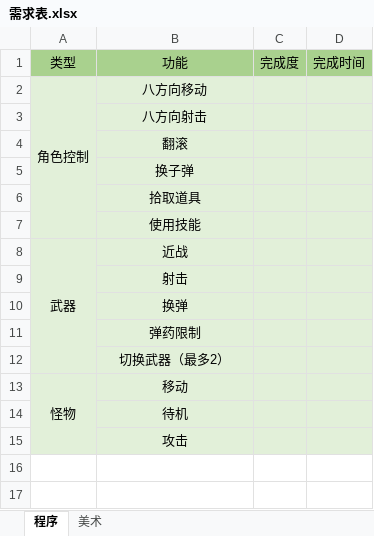
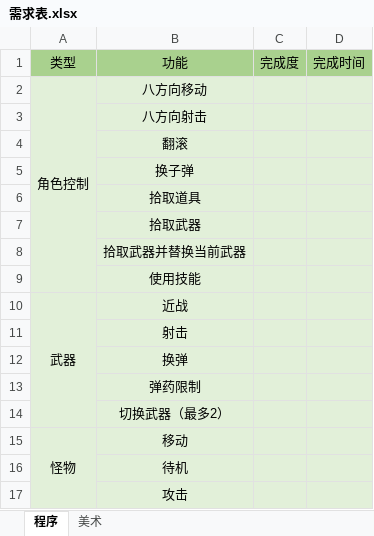
Before and after one commit to yy210014/KillingMore, an Excel workbook: document/需求表.xlsx, sheet 程序, drawn as a sheet; values as stored, in another font and other column widths than the file's, no borders; the diff names each change by its address in the sheet, - before the commit and + after, or states it on an @@ line.

```diff
--- a/document/需求表.xlsx (sheet 程序)
+++ b/document/需求表.xlsx (sheet 程序)
+row 7:  | 拾取武器
+row 8:  | 拾取武器并替换当前武器
```
Also changed, not shown: sheet 美术, 6 other files.
